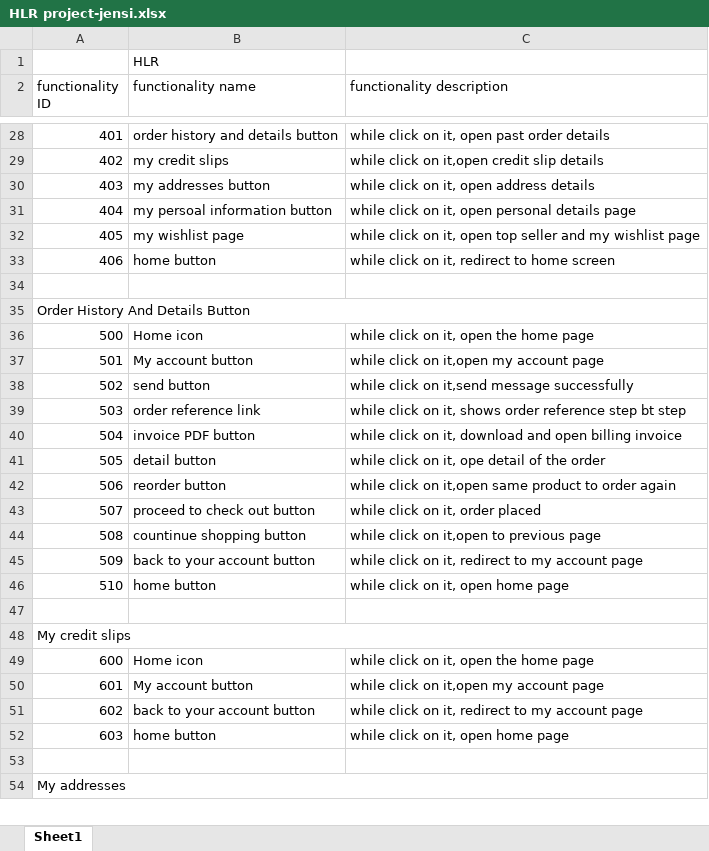
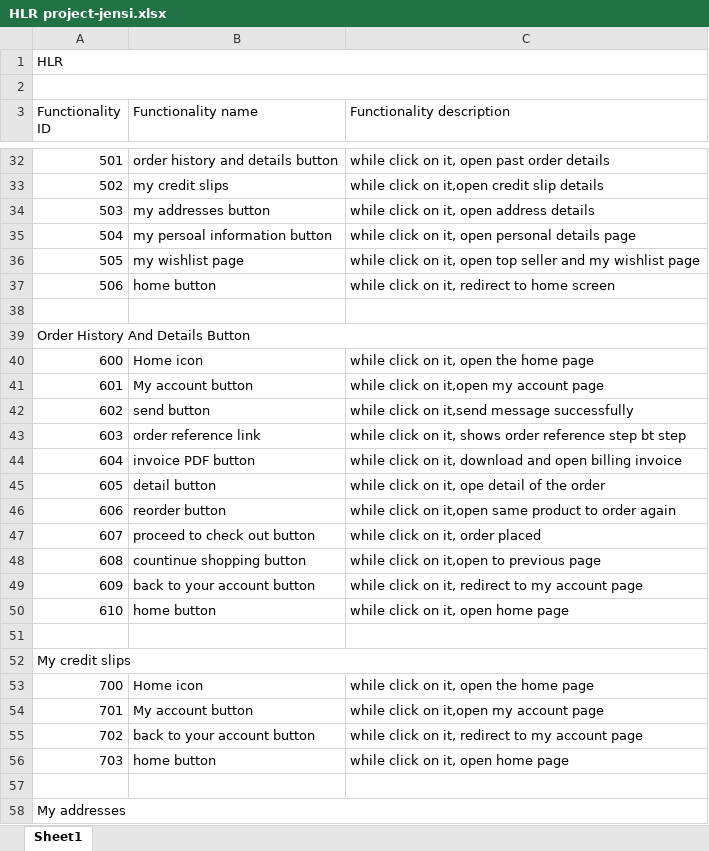
Before and after one commit to jensi-07/28julySTjensi, an Excel workbook: HLR project-jensi.xlsx, sheet Sheet1, drawn as a sheet; only a part is shown, gaps mark what is left out; values as stored, in another font and other column widths than the file's, no cell formats; removed rows and columns are numbered as before the commit, all else as after; the diff covers the shown part only; the diff names each change by its address in the sheet, - before the commit and + after, or states it on an @@ line.

```diff
--- a/HLR project-jensi.xlsx (sheet Sheet1)
+++ b/HLR project-jensi.xlsx (sheet Sheet1)
+row 1: HLR
+A2:C2 merged
-B2 (Functionality name): HLR
+B2 (Functionality name): (empty)
-A3: functionality ID
+A3: Functionality ID
-B3: functionality name
+B3: Functionality name
-C3: functionality description
+C3: Functionality description
-A32 (Functionality ID): 401
+A32 (Functionality ID): 501
-A33 (Functionality ID): 402
+A33 (Functionality ID): 502
-A34 (Functionality ID): 403
+A34 (Functionality ID): 503
-A35 (Functionality ID): 404
+A35 (Functionality ID): 504
-A36 (Functionality ID): 405
+A36 (Functionality ID): 505
-A37 (Functionality ID): 406
+A37 (Functionality ID): 506
@@ row 36 moved to row 31: 500 @@
@@ row 49 moved to row 40: 600 @@
-A41 (Functionality ID): 501
+A41 (Functionality ID): 601
-A42 (Functionality ID): 502
+A42 (Functionality ID): 602
-A43 (Functionality ID): 503
+A43 (Functionality ID): 603
-A44 (Functionality ID): 504
+A44 (Functionality ID): 604
-A45 (Functionality ID): 505
+A45 (Functionality ID): 605
-A46 (Functionality ID): 506
+A46 (Functionality ID): 606
-A47 (Functionality ID): 507
+A47 (Functionality ID): 607
-A48 (Functionality ID): 508
+A48 (Functionality ID): 608
-A49 (Functionality ID): 509
+A49 (Functionality ID): 609
-A50 (Functionality ID): 510
+A50 (Functionality ID): 610
-row 50: 601 | My account button | while click on it,open my account page
@@ row 55 moved to row 53: 700 @@
@@ row 56 moved to row 54: 701 @@
-A55 (Functionality ID): 602
+A55 (Functionality ID): 702
-A56 (Functionality ID): 603
+A56 (Functionality ID): 703
```
Also changed, not shown: 187 added rows, 9 removed rows, 3 moved rows and 44 edited cells elsewhere in this sheet, cell formats.
